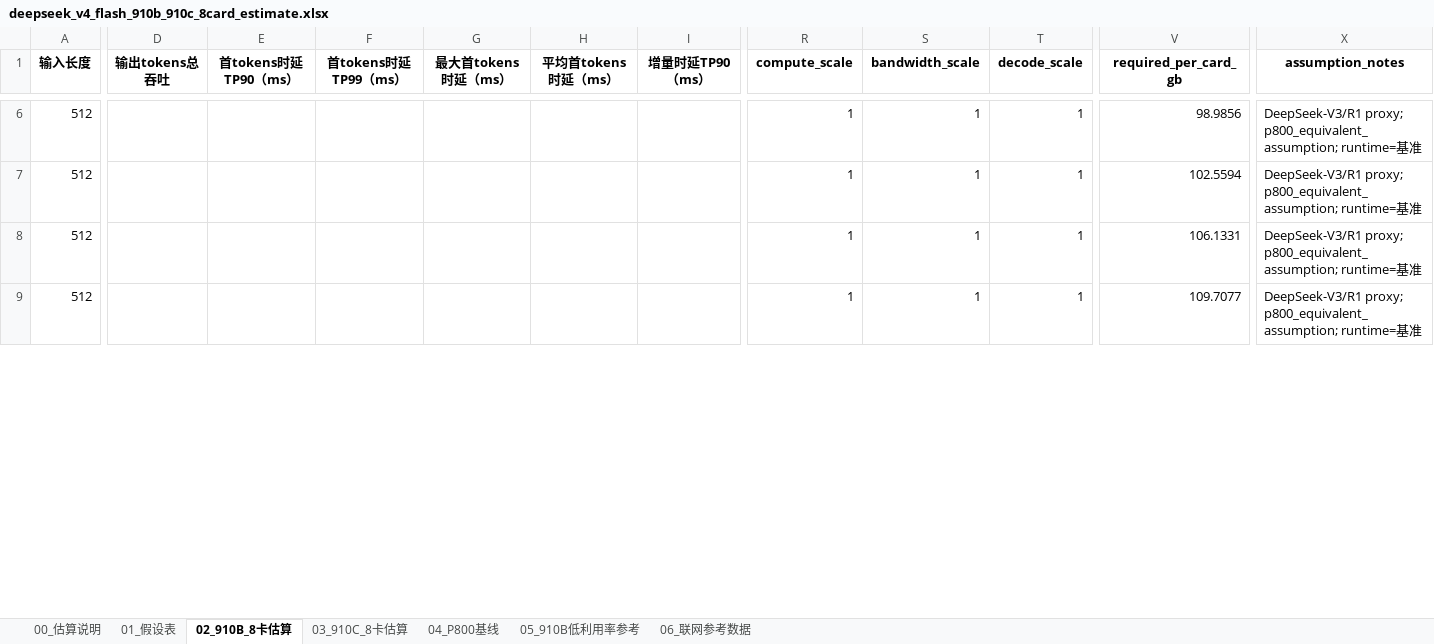
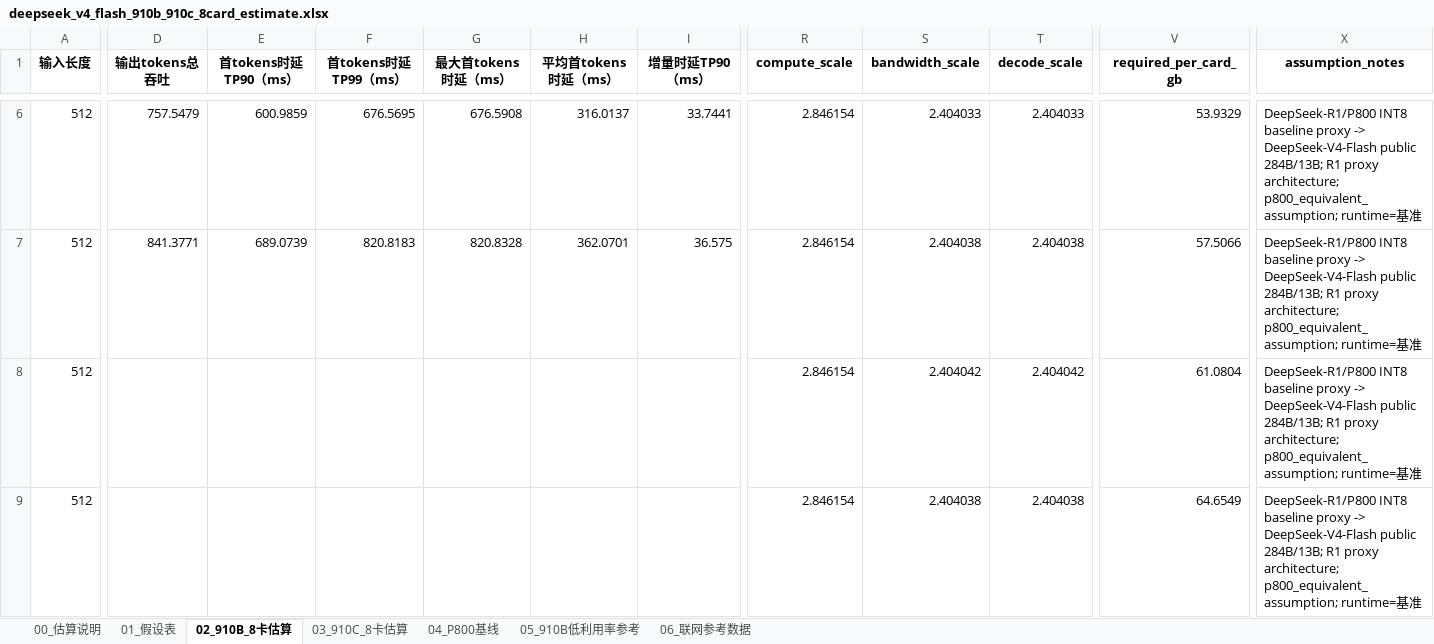
Before and after one commit to guangzai1995/Resource_Planning_Tool, an Excel workbook: outputs/deepseek_v4_flash_910b_910c_8card_estimate.xlsx, sheet 02_910B_8卡估算, drawn as a sheet; only a part is shown, gaps mark what is left out; values as stored, in another font and other column widths than the file's, no borders; the diff covers the shown part only; the diff names each change by its address in the sheet, - before the commit and + after, or states it on an @@ line.

Commit message:
fix: update deepseek ascend estimation assumptions

```diff
--- a/outputs/deepseek_v4_flash_910b_910c_8card_estimate.xlsx (sheet 02_910B_8卡估算)
+++ b/outputs/deepseek_v4_flash_910b_910c_8card_estimate.xlsx (sheet 02_910B_8卡估算)
-D6 (输出tokens总吞吐): (empty)
+D6 (输出tokens总吞吐): 757.5479
-E6 (首tokens时延TP90（ms）): (empty)
+E6 (首tokens时延TP90（ms）): 600.9859
-F6 (首tokens时延TP99（ms）): (empty)
+F6 (首tokens时延TP99（ms）): 676.5695
-G6 (最大首tokens时延（ms）): (empty)
+G6 (最大首tokens时延（ms）): 676.5908
-H6 (平均首tokens时延（ms）): (empty)
+H6 (平均首tokens时延（ms）): 316.0137
-I6 (增量时延TP90（ms）): (empty)
+I6 (增量时延TP90（ms）): 33.7441
-R6:R9 (compute_scale): 1
+R6:R9 (compute_scale): 2.846154
-S6 (bandwidth_scale): 1
+S6 (bandwidth_scale): 2.404033
-T6 (decode_scale): 1
+T6 (decode_scale): 2.404033
-V6 (required_per_card_gb): 98.9856
+V6 (required_per_card_gb): 53.9329
-X6:X9 (assumption_notes): DeepSeek-V3/R1 proxy; p800_equivalent_assumption; runtime=…
+X6:X9 (assumption_notes): DeepSeek-R1/P800 INT8 baseline proxy -> DeepSeek-V4-Flash public 284B/13B; R1 proxy architecture; p800_equivalent_assumption; runtime=…
-D7 (输出tokens总吞吐): (empty)
+D7 (输出tokens总吞吐): 841.3771
-E7 (首tokens时延TP90（ms）): (empty)
+E7 (首tokens时延TP90（ms）): 689.0739
-F7 (首tokens时延TP99（ms）): (empty)
+F7 (首tokens时延TP99（ms）): 820.8183
-G7 (最大首tokens时延（ms）): (empty)
+G7 (最大首tokens时延（ms）): 820.8328
-H7 (平均首tokens时延（ms）): (empty)
+H7 (平均首tokens时延（ms）): 362.0701
-I7 (增量时延TP90（ms）): (empty)
+I7 (增量时延TP90（ms）): 36.575
-S7 (bandwidth_scale): 1
+S7 (bandwidth_scale): 2.404038
-T7 (decode_scale): 1
+T7 (decode_scale): 2.404038
-V7 (required_per_card_gb): 102.5594
+V7 (required_per_card_gb): 57.5066
-S8 (bandwidth_scale): 1
+S8 (bandwidth_scale): 2.404042
-T8 (decode_scale): 1
+T8 (decode_scale): 2.404042
-V8 (required_per_card_gb): 106.1331
+V8 (required_per_card_gb): 61.0804
-S9 (bandwidth_scale): 1
+S9 (bandwidth_scale): 2.404038
-T9 (decode_scale): 1
+T9 (decode_scale): 2.404038
-V9 (required_per_card_gb): 109.7077
+V9 (required_per_card_gb): 64.6549
```
Also changed, not shown: 383 edited cells elsewhere in this sheet, sheet 03_910C_8卡估算, sheet 00_估算说明, sheet 01_假设表, 3 other files.
